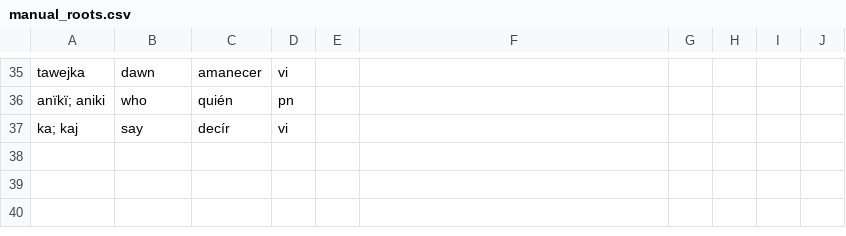
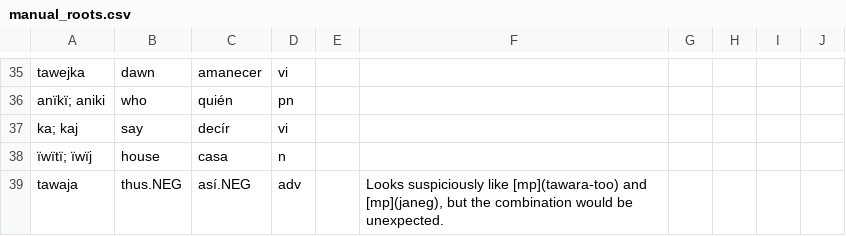
Before and after one commit to fmatter/uniparser-yawarana, a CSV file: data/manual_roots.csv, drawn as a sheet; only a part is shown, gaps mark what is left out; the diff names each change by its address in the sheet, - before the commit and + after, or states it on an @@ line.

```diff
--- a/data/manual_roots.csv
+++ b/data/manual_roots.csv
+row 38: ïwïtï; ïwïj | house | casa | n
+row 39: tawaja | thus.NEG | así.NEG | adv |  | Looks suspiciously like [mp](tawara-too) and [mp](janeg), but the combination would be unexpected.
```
Also changed, not shown: data/derivations/misc_derivations.csv, 5 other files.
